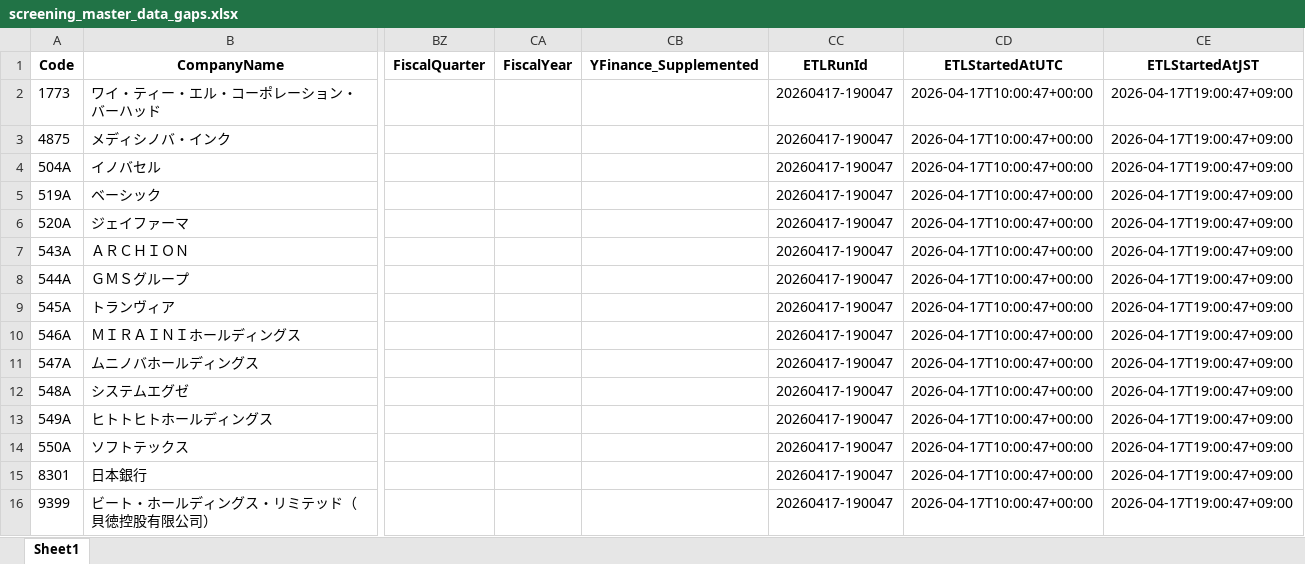
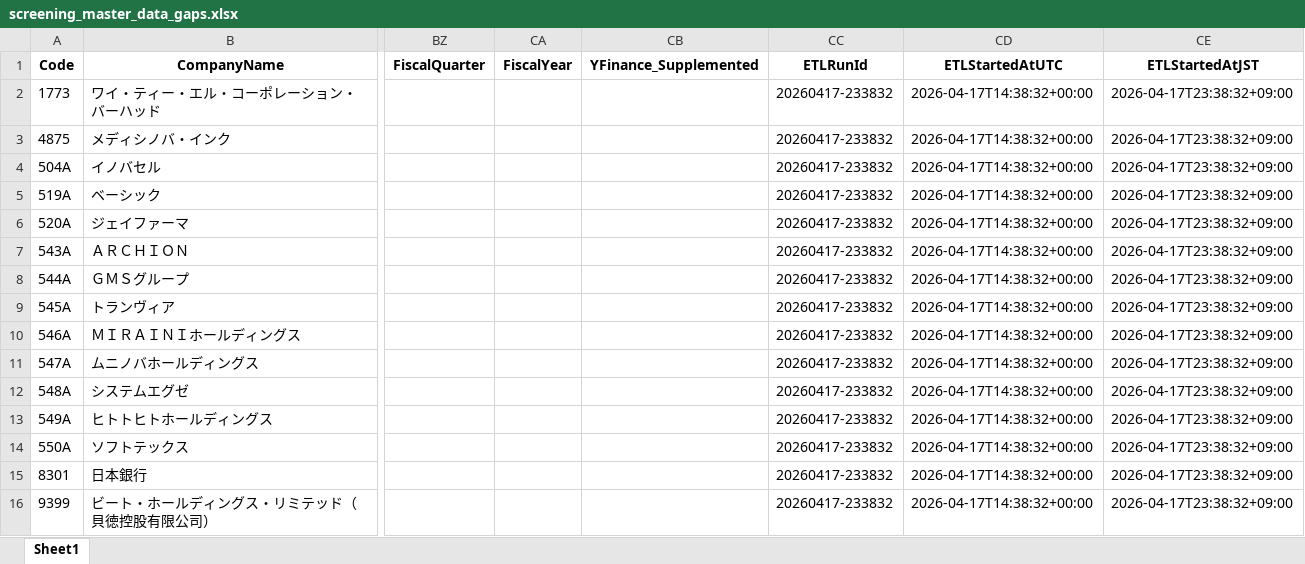
Before and after one commit to mzinvestment1105/mizuki-fund, an Excel workbook: bi/outputs/screening_master_data_gaps.xlsx, sheet Sheet1, drawn as a sheet; only a part is shown, gaps mark what is left out; values as stored, in another font and other column widths than the file's, no borders; the diff names each change by its address in the sheet, - before the commit and + after, or states it on an @@ line.

```diff
--- a/bi/outputs/screening_master_data_gaps.xlsx (sheet Sheet1)
+++ b/bi/outputs/screening_master_data_gaps.xlsx (sheet Sheet1)
-CC2:CC16 (ETLRunId): 20260417-190047
+CC2:CC16 (ETLRunId): 20260417-233832
-CD2:CD16 (ETLStartedAtUTC): 2026-04-17T10:00:47+00:00
+CD2:CD16 (ETLStartedAtUTC): 2026-04-17T14:38:32+00:00
-CE2:CE16 (ETLStartedAtJST): 2026-04-17T19:00:47+09:00
+CE2:CE16 (ETLStartedAtJST): 2026-04-17T23:38:32+09:00
```
Also changed, not shown: bi/outputs/yfinance_audit.xlsx, 4 other files.
